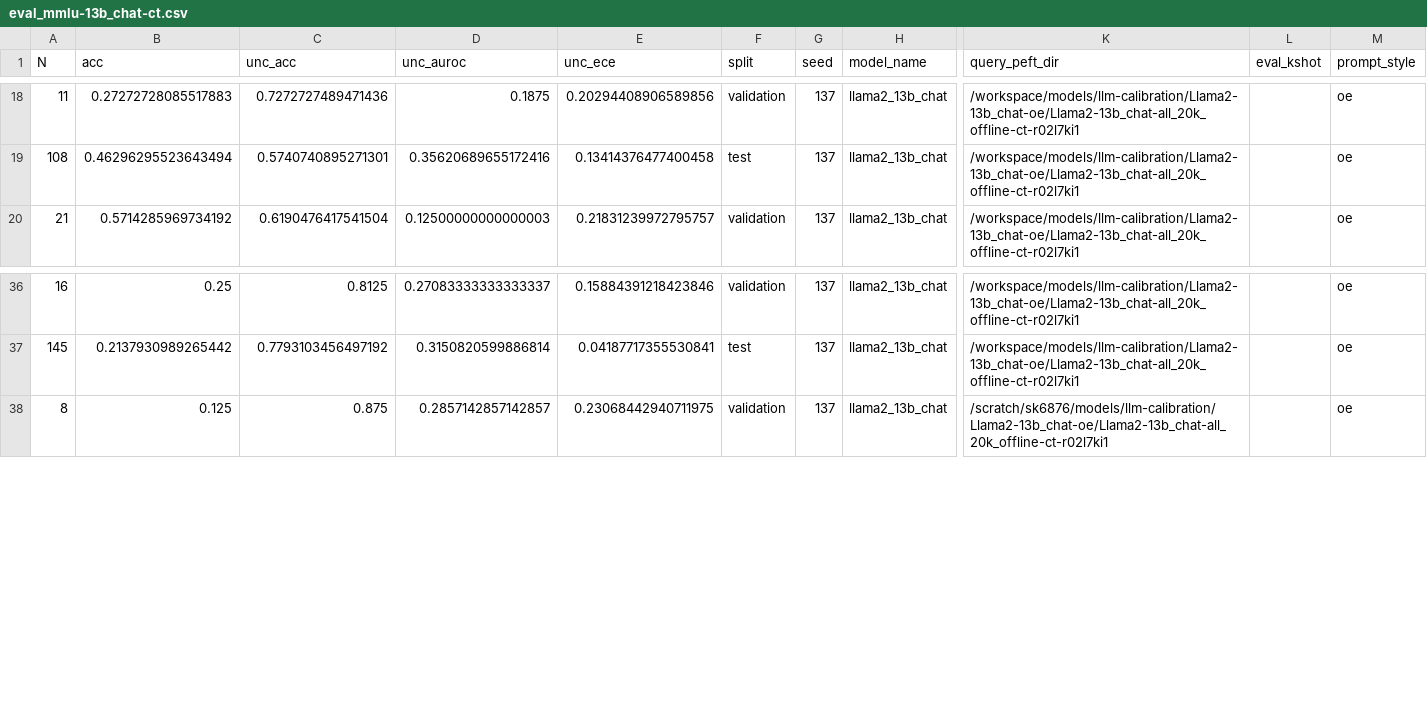
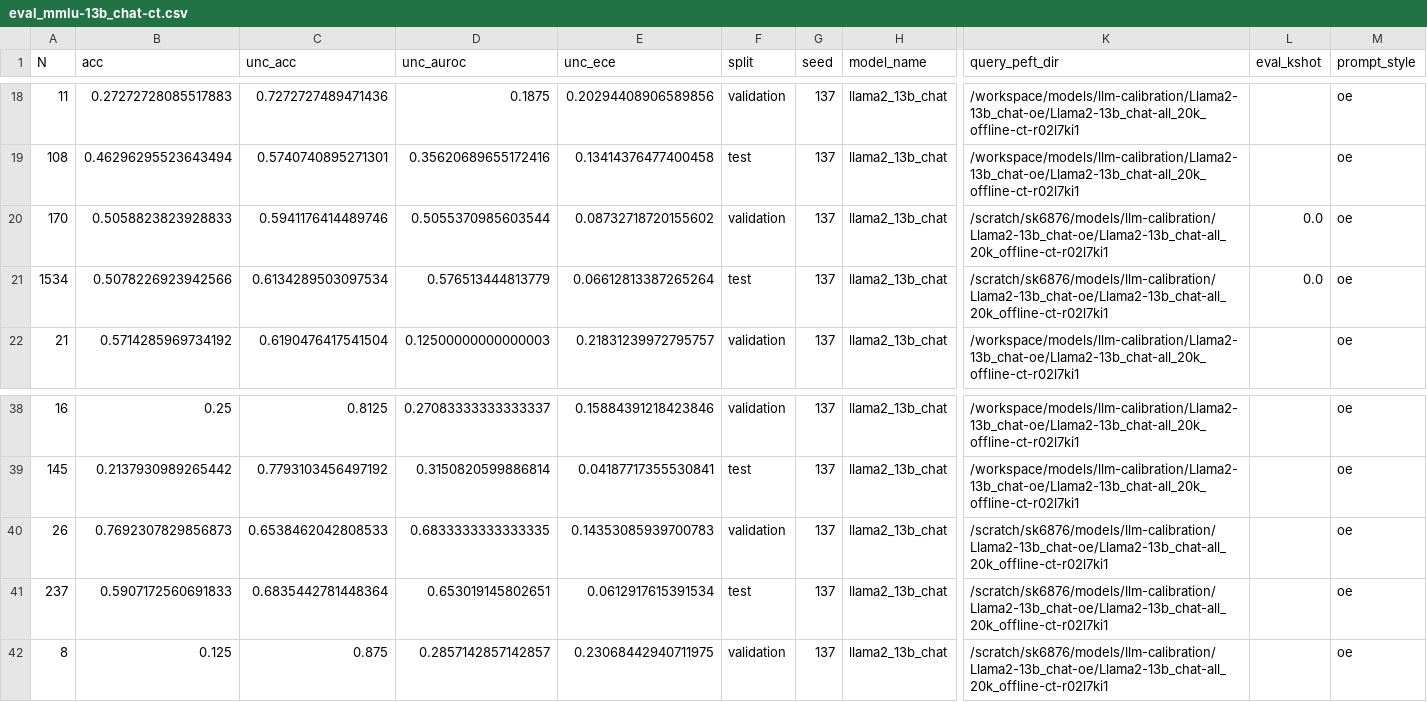
Before and after one commit to activatedgeek/calibration-tuning, a CSV file: notebooks/results/eval_mmlu-13b_chat-ct.csv, drawn as a sheet; only a part is shown, gaps mark what is left out; rows hold the shown columns only; the diff names each change by its address in the sheet, - before the commit and + after, or states it on an @@ line.

Commit message:
update results

```diff
--- a/notebooks/results/eval_mmlu-13b_chat-ct.csv
+++ b/notebooks/results/eval_mmlu-13b_chat-ct.csv
+row 20: 170 | 0.5058823823928833 | 0.5941176414489746 | 0.5055370985603544 | 0.08732718720155602 | validation | 137 | llama2_13b_chat | /scratch/sk6876/models/llm-calibration/Llama2-13b_chat-oe/Llama2-13b_chat-all_20k_offline-ct-r02l7ki1 | 0.0 | oe
+row 21: 1534 | 0.5078226923942566 | 0.6134289503097534 | 0.576513444813779 | 0.06612813387265264 | test | 137 | llama2_13b_chat | /scratch/sk6876/models/llm-calibration/Llama2-13b_chat-oe/Llama2-13b_chat-all_20k_offline-ct-r02l7ki1 | 0.0 | oe
+row 40: 26 | 0.7692307829856873 | 0.6538462042808533 | 0.6833333333333335 | 0.14353085939700783 | validation | 137 | llama2_13b_chat | /scratch/sk6876/models/llm-calibration/Llama2-13b_chat-oe/Llama2-13b_chat-all_20k_offline-ct-r02l7ki1 |  | oe
+row 41: 237 | 0.5907172560691833 | 0.6835442781448364 | 0.653019145802651 | 0.0612917615391534 | test | 137 | llama2_13b_chat | /scratch/sk6876/models/llm-calibration/Llama2-13b_chat-oe/Llama2-13b_chat-all_20k_offline-ct-r02l7ki1 |  | oe
```
Also changed, not shown: 1 other file.
